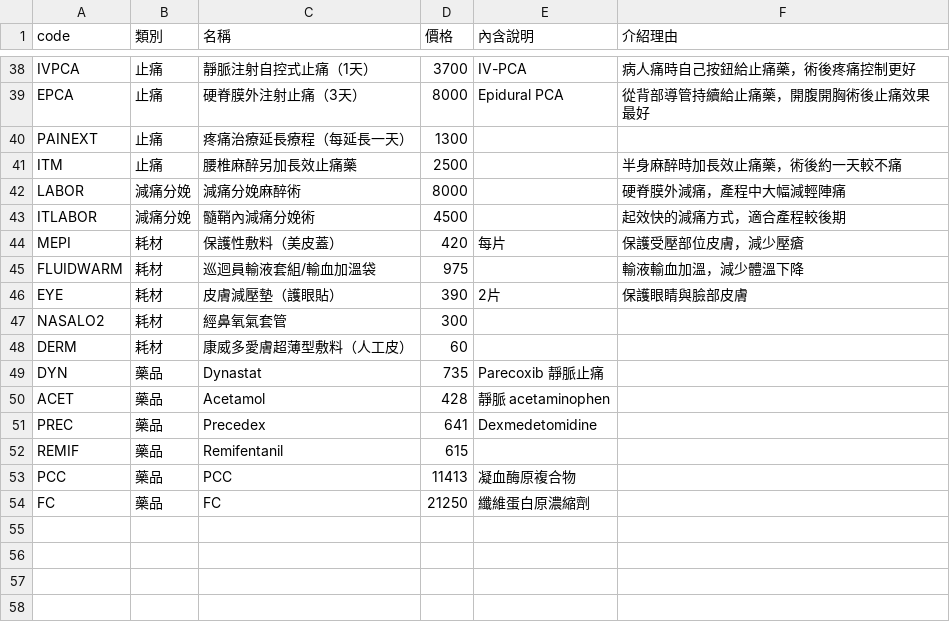
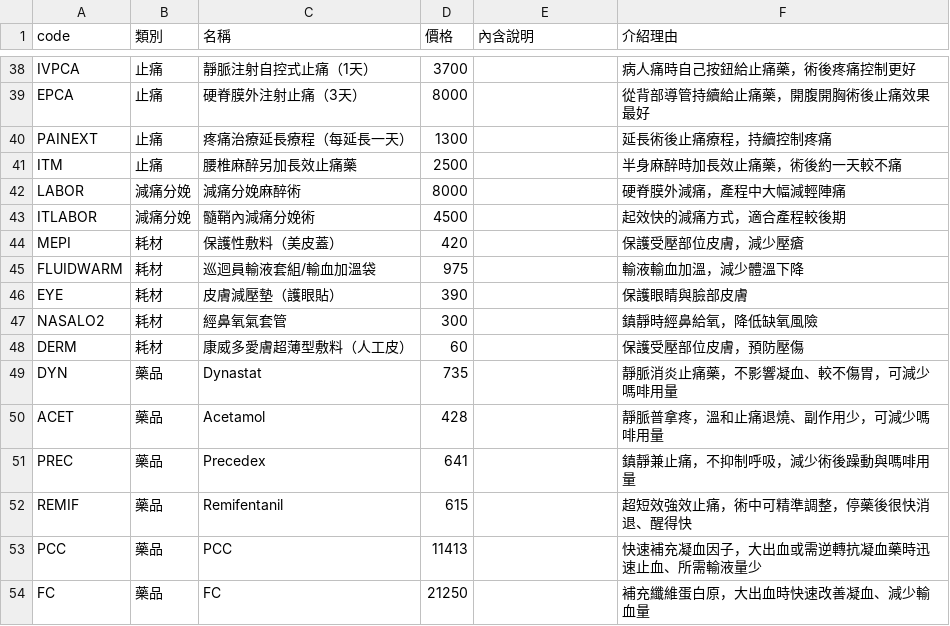
Before and after one commit to megan9659186/Megan-, a CSV file: selfpay.csv, drawn as a sheet; only a part is shown, gaps mark what is left out; the diff covers the shown part only; the diff names each change by its address in the sheet, - before the commit and + after, or states it on an @@ line.

```diff
--- a/selfpay.csv
+++ b/selfpay.csv
-E38 (內含說明): IV-PCA
+E38 (內含說明): (empty)
-E39 (內含說明): Epidural PCA
+E39 (內含說明): (empty)
-F40 (介紹理由): (empty)
+F40 (介紹理由): 延長術後止痛療程，持續控制疼痛
-E44 (內含說明): 每片
+E44 (內含說明): (empty)
-E46 (內含說明): 2片
+E46 (內含說明): (empty)
-F47 (介紹理由): (empty)
+F47 (介紹理由): 鎮靜時經鼻給氧，降低缺氧風險
-F48 (介紹理由): (empty)
+F48 (介紹理由): 保護受壓部位皮膚，預防壓傷
-E49 (內含說明): Parecoxib 靜脈止痛
+E49 (內含說明): (empty)
-F49 (介紹理由): (empty)
+F49 (介紹理由): 靜脈消炎止痛藥，不影響凝血、較不傷胃，可減少嗎啡用量
-E50 (內含說明): 靜脈 acetaminophen
+E50 (內含說明): (empty)
-F50 (介紹理由): (empty)
+F50 (介紹理由): 靜脈普拿疼，溫和止痛退燒、副作用少，可減少嗎啡用量
-E51 (內含說明): Dexmedetomidine
+E51 (內含說明): (empty)
-F51 (介紹理由): (empty)
+F51 (介紹理由): 鎮靜兼止痛，不抑制呼吸，減少術後躁動與嗎啡用量
-F52 (介紹理由): (empty)
+F52 (介紹理由): 超短效強效止痛，術中可精準調整，停藥後很快消退、醒得快
-E53 (內含說明): 凝血酶原複合物
+E53 (內含說明): (empty)
-F53 (介紹理由): (empty)
+F53 (介紹理由): 快速補充凝血因子，大出血或需逆轉抗凝血藥時迅速止血、所需輸液量少
-E54 (內含說明): 纖維蛋白原濃縮劑
+E54 (內含說明): (empty)
-F54 (介紹理由): (empty)
+F54 (介紹理由): 補充纖維蛋白原，大出血時快速改善凝血、減少輸血量
```
Also changed, not shown: 20 edited cells elsewhere in this file, 1 other file.
